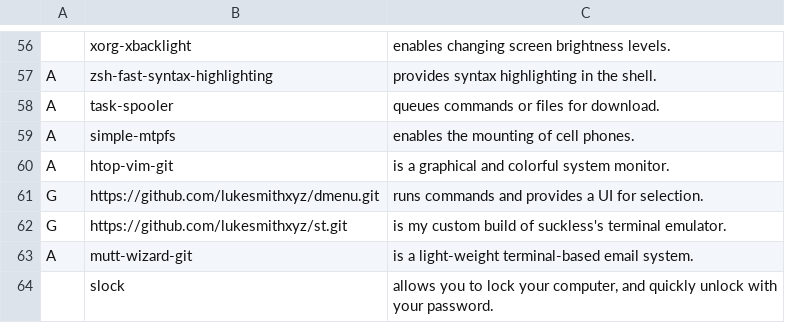
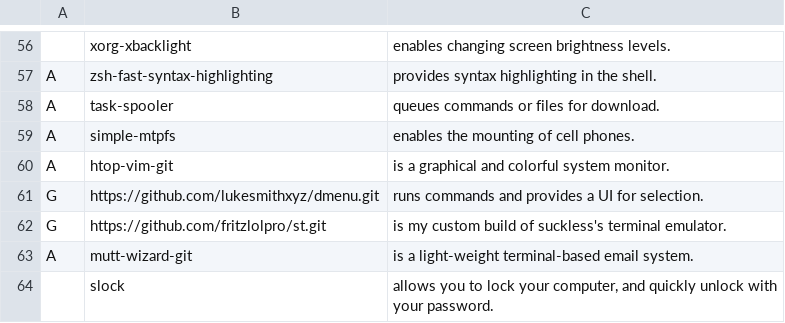
Before and after one commit to fritzlolpro/LARBS, a CSV file: progs.csv, drawn as a sheet; only a part is shown, gaps mark what is left out.

Commit message:
Update progs.csv

```diff
--- a/progs.csv
+++ b/progs.csv
@@ -61,3 +61,3 @@ A,htop-vim-git,"is a graphical and colorful system monitor."
 G,https://github.com/lukesmithxyz/dmenu.git,"runs commands and provides a UI for selection."
-G,https://github.com/lukesmithxyz/st.git,"is my custom build of suckless's terminal emulator."
+G,https://github.com/fritzlolpro/st.git,"is my custom build of suckless's terminal emulator."
 A,mutt-wizard-git,"is a light-weight terminal-based email system."
```
